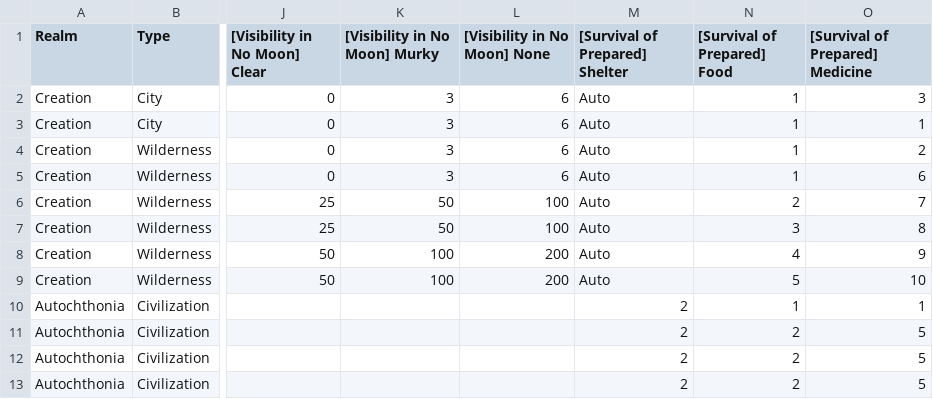
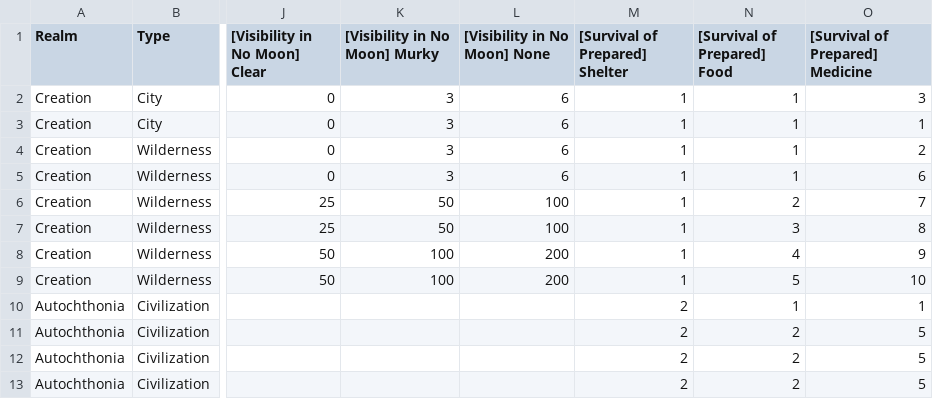
Before and after one commit to BlackCornerStone/card-generator, a CSV file: data/landscapes.csv, drawn as a sheet; only a part is shown, gaps mark what is left out; the diff names each change by its address in the sheet, - before the commit and + after, or states it on an @@ line.

Commit message:
landscape visibility fix

```diff
--- a/data/landscapes.csv
+++ b/data/landscapes.csv
-M2:M9 ([Survival of Prepared] Shelter): Auto
+M2:M9 ([Survival of Prepared] Shelter): 1
```
Also changed, not shown: 1 other file.
